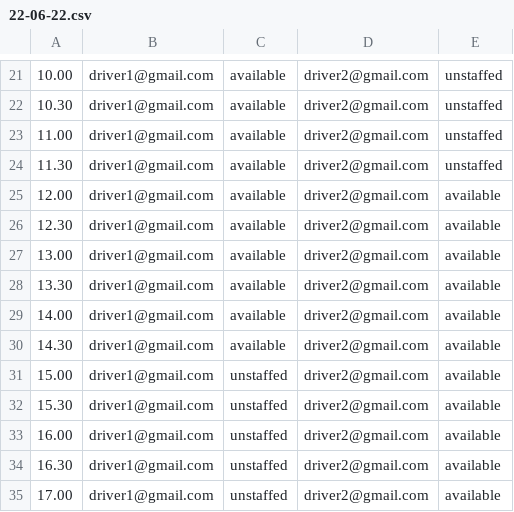
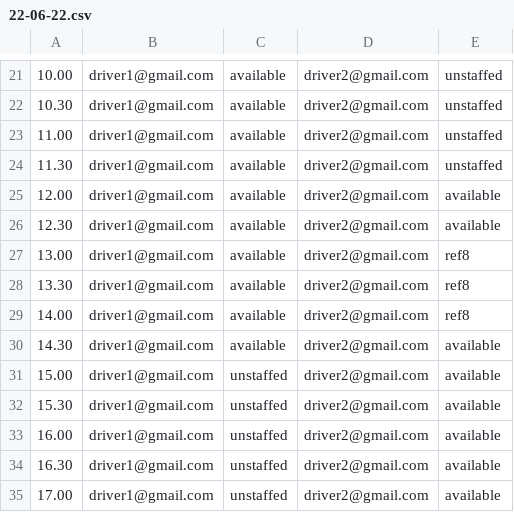
Before and after one commit to ShaymianTeWhau/TaxiBookingSystem, a CSV file: schedule/22-06-22.csv, drawn as a sheet; only a part is shown, gaps mark what is left out.

```diff
--- a/schedule/22-06-22.csv
+++ b/schedule/22-06-22.csv
@@ -26,5 +26,5 @@
 12.30,driver1@gmail.com,available,driver2@gmail.com,available,
-13.00,driver1@gmail.com,available,driver2@gmail.com,available,
-13.30,driver1@gmail.com,available,driver2@gmail.com,available,
-14.00,driver1@gmail.com,available,driver2@gmail.com,available,
+13.00,driver1@gmail.com,available,driver2@gmail.com,ref8,
+13.30,driver1@gmail.com,available,driver2@gmail.com,ref8,
+14.00,driver1@gmail.com,available,driver2@gmail.com,ref8,
 14.30,driver1@gmail.com,available,driver2@gmail.com,available,
```
Also changed, not shown: bookings.csv, 9 other files.
